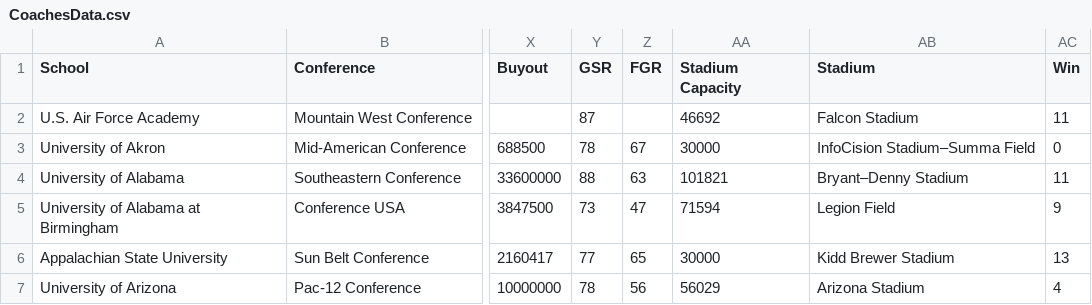
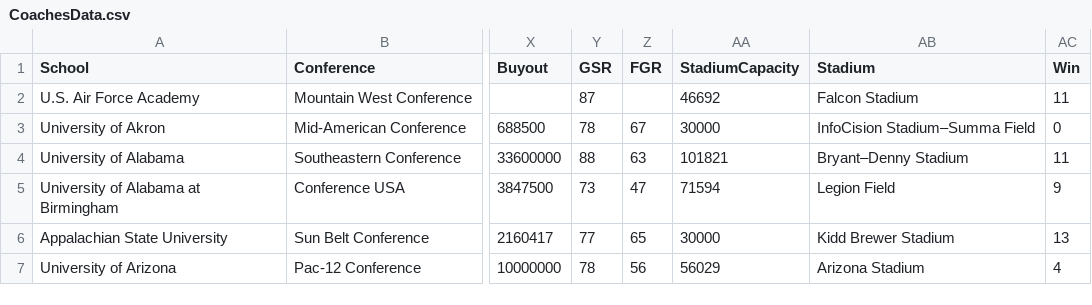
Before and after one commit to bschwei/SyrGradWork, a CSV file: CoachesData.csv, drawn as a sheet; only a part is shown, gaps mark what is left out; the diff names each change by its address in the sheet, - before the commit and + after, or states it on an @@ line.

Commit message:
Update CoachesData.csv

```diff
--- a/CoachesData.csv
+++ b/CoachesData.csv
-AA1: Stadium Capacity
+AA1: StadiumCapacity
```
